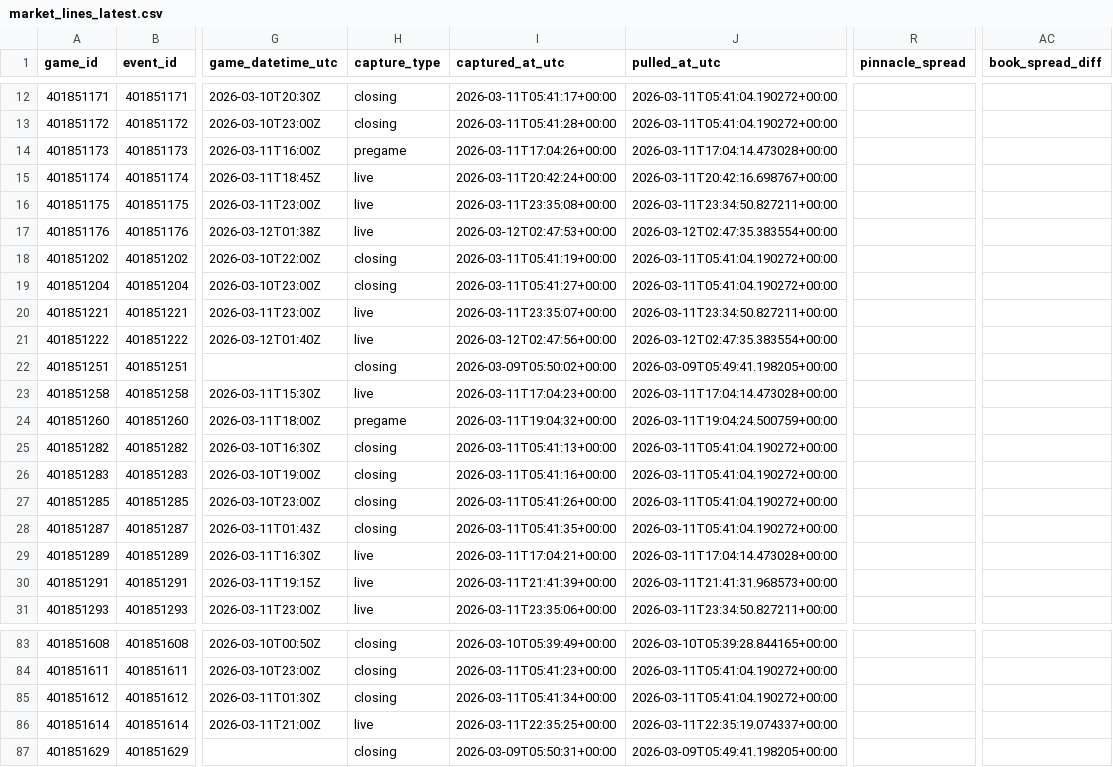
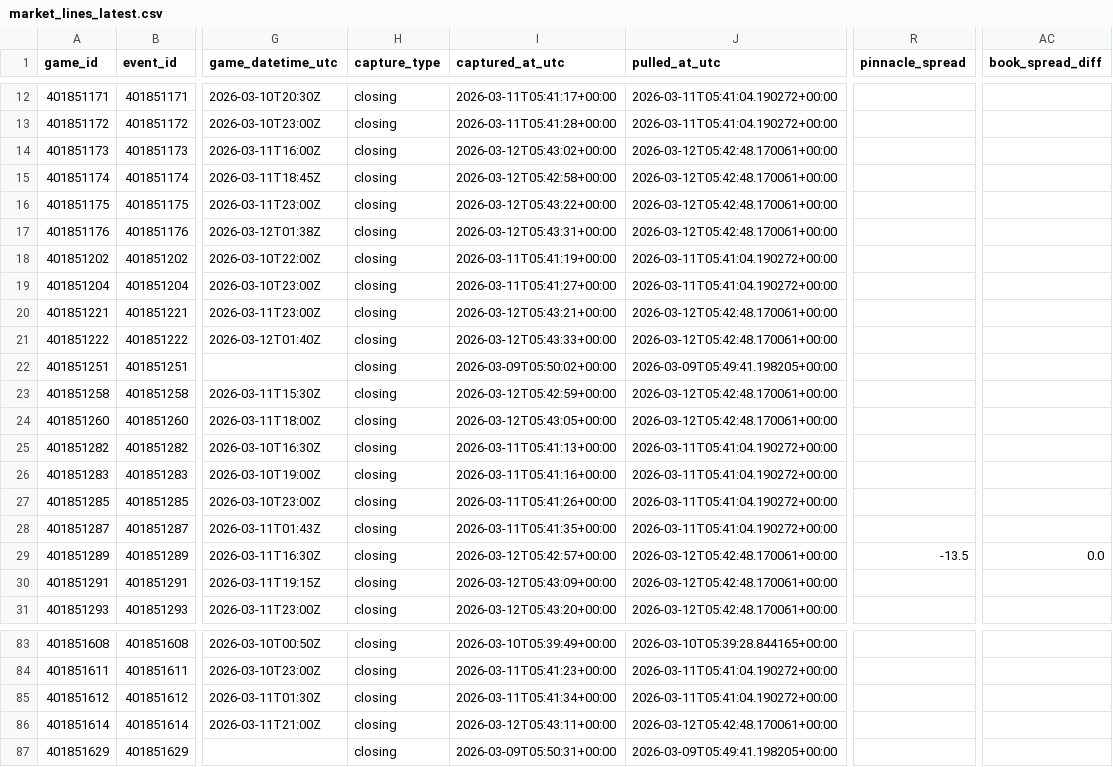
Before and after one commit to goldbondman/CBB.RD2, a CSV file: data/market_lines_latest.csv, drawn as a sheet; only a part is shown, gaps mark what is left out; the diff covers the shown part only; the diff names each change by its address in the sheet, - before the commit and + after, or states it on an @@ line.

```diff
--- a/data/market_lines_latest.csv
+++ b/data/market_lines_latest.csv
-H14 (capture_type): pregame
+H14 (capture_type): closing
-I14 (captured_at_utc): 2026-03-11T17:04:26+00:00
+I14 (captured_at_utc): 2026-03-12T05:43:02+00:00
-J14 (pulled_at_utc): 2026-03-11T17:04:14.473028+00:00
+J14 (pulled_at_utc): 2026-03-12T05:42:48.170061+00:00
-H15:H17 (capture_type): live
+H15:H17 (capture_type): closing
-I15 (captured_at_utc): 2026-03-11T20:42:24+00:00
+I15 (captured_at_utc): 2026-03-12T05:42:58+00:00
-J15 (pulled_at_utc): 2026-03-11T20:42:16.698767+00:00
+J15 (pulled_at_utc): 2026-03-12T05:42:48.170061+00:00
-I16 (captured_at_utc): 2026-03-11T23:35:08+00:00
+I16 (captured_at_utc): 2026-03-12T05:43:22+00:00
-J16 (pulled_at_utc): 2026-03-11T23:34:50.827211+00:00
+J16 (pulled_at_utc): 2026-03-12T05:42:48.170061+00:00
-I17 (captured_at_utc): 2026-03-12T02:47:53+00:00
+I17 (captured_at_utc): 2026-03-12T05:43:31+00:00
-J17 (pulled_at_utc): 2026-03-12T02:47:35.383554+00:00
+J17 (pulled_at_utc): 2026-03-12T05:42:48.170061+00:00
-H20:H21 (capture_type): live
+H20:H21 (capture_type): closing
-I20 (captured_at_utc): 2026-03-11T23:35:07+00:00
+I20 (captured_at_utc): 2026-03-12T05:43:21+00:00
-J20 (pulled_at_utc): 2026-03-11T23:34:50.827211+00:00
+J20 (pulled_at_utc): 2026-03-12T05:42:48.170061+00:00
-I21 (captured_at_utc): 2026-03-12T02:47:56+00:00
+I21 (captured_at_utc): 2026-03-12T05:43:33+00:00
-J21 (pulled_at_utc): 2026-03-12T02:47:35.383554+00:00
+J21 (pulled_at_utc): 2026-03-12T05:42:48.170061+00:00
-H23 (capture_type): live
+H23 (capture_type): closing
-I23 (captured_at_utc): 2026-03-11T17:04:23+00:00
+I23 (captured_at_utc): 2026-03-12T05:42:59+00:00
-J23 (pulled_at_utc): 2026-03-11T17:04:14.473028+00:00
+J23 (pulled_at_utc): 2026-03-12T05:42:48.170061+00:00
-H24 (capture_type): pregame
+H24 (capture_type): closing
-I24 (captured_at_utc): 2026-03-11T19:04:32+00:00
+I24 (captured_at_utc): 2026-03-12T05:43:05+00:00
-J24 (pulled_at_utc): 2026-03-11T19:04:24.500759+00:00
+J24 (pulled_at_utc): 2026-03-12T05:42:48.170061+00:00
-H29:H31 (capture_type): live
+H29:H31 (capture_type): closing
-I29 (captured_at_utc): 2026-03-11T17:04:21+00:00
+I29 (captured_at_utc): 2026-03-12T05:42:57+00:00
-J29 (pulled_at_utc): 2026-03-11T17:04:14.473028+00:00
+J29 (pulled_at_utc): 2026-03-12T05:42:48.170061+00:00
-R29 (pinnacle_spread): (empty)
+R29 (pinnacle_spread): -13.5
-AC29 (book_spread_diff): (empty)
+AC29 (book_spread_diff): 0.0
-I30 (captured_at_utc): 2026-03-11T21:41:39+00:00
+I30 (captured_at_utc): 2026-03-12T05:43:09+00:00
-J30 (pulled_at_utc): 2026-03-11T21:41:31.968573+00:00
+J30 (pulled_at_utc): 2026-03-12T05:42:48.170061+00:00
-I31 (captured_at_utc): 2026-03-11T23:35:06+00:00
+I31 (captured_at_utc): 2026-03-12T05:43:20+00:00
-J31 (pulled_at_utc): 2026-03-11T23:34:50.827211+00:00
+J31 (pulled_at_utc): 2026-03-12T05:42:48.170061+00:00
-H86 (capture_type): live
+H86 (capture_type): closing
-I86 (captured_at_utc): 2026-03-11T22:35:25+00:00
+I86 (captured_at_utc): 2026-03-12T05:43:11+00:00
-J86 (pulled_at_utc): 2026-03-11T22:35:19.074337+00:00
+J86 (pulled_at_utc): 2026-03-12T05:42:48.170061+00:00
```
Also changed, not shown: 82 edited cells elsewhere in this file, 3 other files.
